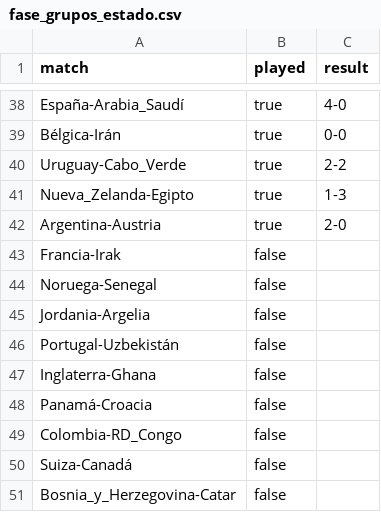
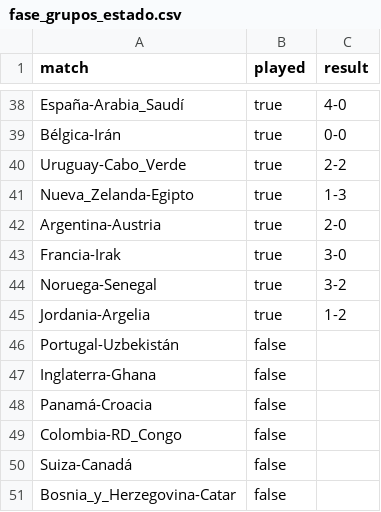
Before and after one commit to Miguel2010/mundial_2026.github.io, a CSV file: data/fase_grupos_estado.csv, drawn as a sheet; only a part is shown, gaps mark what is left out.

Commit message:
Update fase_grupos_estado.csv

```diff
--- a/data/fase_grupos_estado.csv
+++ b/data/fase_grupos_estado.csv
@@ -42,5 +42,5 @@ Nueva_Zelanda-Egipto,true,1-3
 Argentina-Austria,true,2-0
-Francia-Irak,false
-Noruega-Senegal,false
-Jordania-Argelia,false
+Francia-Irak,true,3-0
+Noruega-Senegal,true,3-2
+Jordania-Argelia,true,1-2
 Portugal-Uzbekistán,false
```
